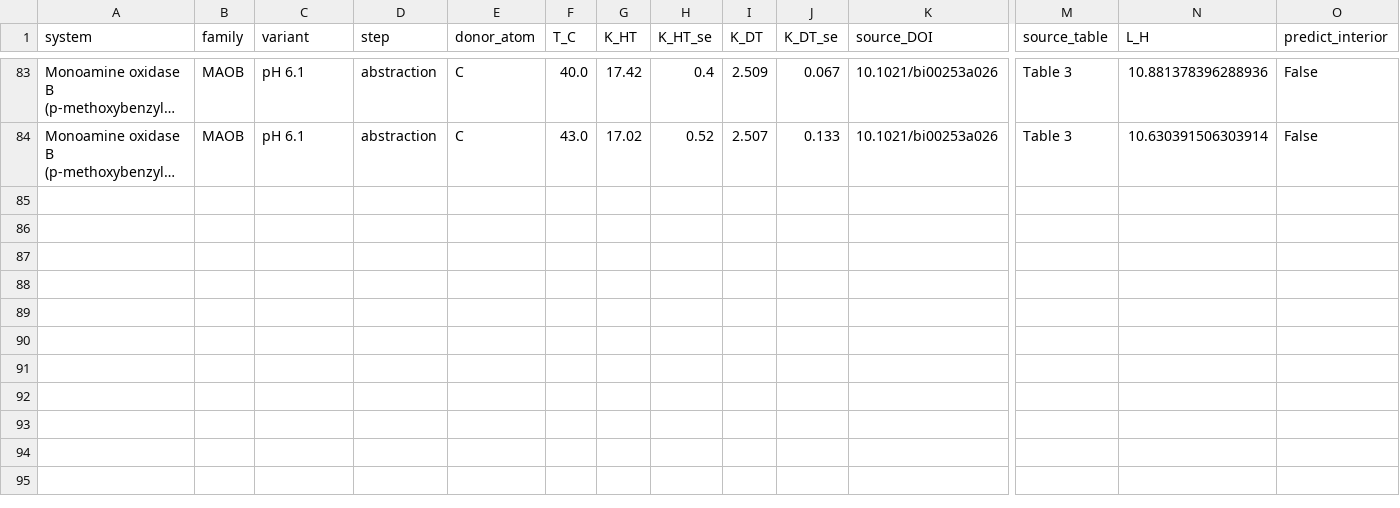
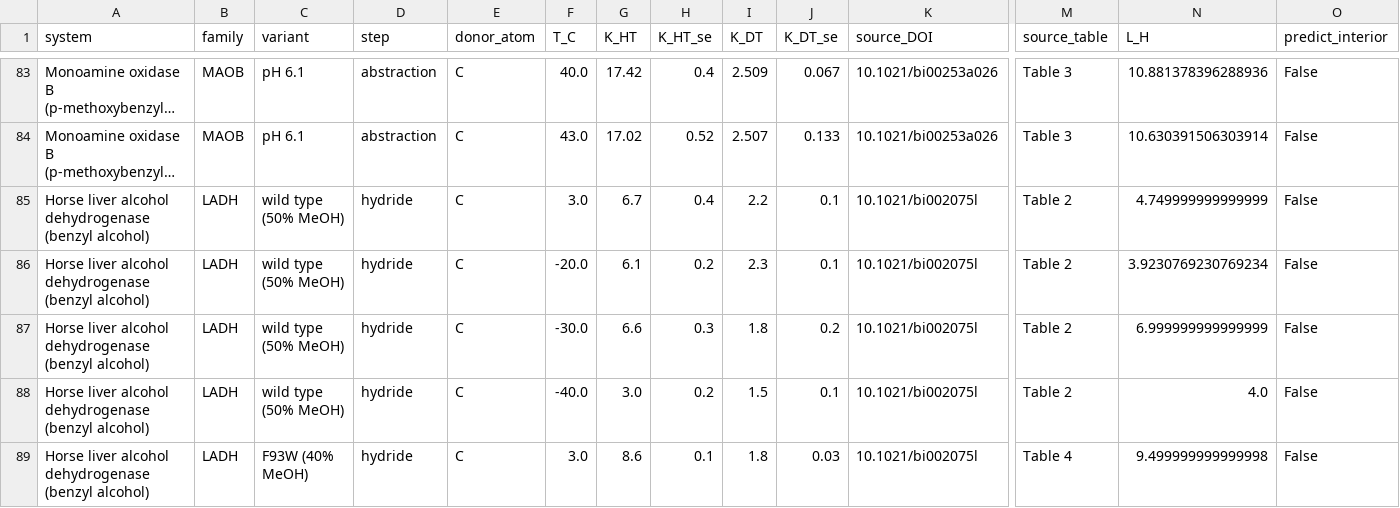
Before and after one commit to ProfessorDong/kie-identifiability, a CSV file: results/identifiable_records.csv, drawn as a sheet; only a part is shown, gaps mark what is left out; long unchanged cells end in …; rows hold the shown columns only; the diff covers the shown part only; the diff names each change by its address in the sheet, - before the commit and + after, or states it on an @@ line.

Commit message:
Admit the methanol cryosolvent records and enforce record admissibility
Tsai & Klinman (2001) ran their competitive experiments at 10 mM NAD+
against a K_M of 0.75 mM, "ensuring an ordered bi-bi pathway", and a
mechanism with no route around the chemical step gives the base map at
fixed cosubstrate whatever the binding order. The random-mechanism argument
that excluded their 11 methanol records does not hold, so they are admitted
as three series (wild type in 50% methanol, F93W in 40% and in 60%
methanol), with their secondary effects and tracer design. The corpus is
now 108 records in 35 analysis units: 28 lie below F0, four are limited by
precision, and three exclude the ground-channel envelope (yeast ADH and
F93W in 40% and 60% methanol). Only yeast survives Bonferroni over 35
units at rho = -1.

One methanol record (wild type, -50 C) has a D/T effect of 0.99.
partial_id.F_min_exact now returns -inf for any pair outside
K_HT > K_DT > 1 (it scored that pair +0.822), and identifiable_set.py,
reversible.py and the audit's counting guards use admissible records only.

Labels containing % are now escaped by every table and figure exporter;
an unescaped one truncated table rows and broke three figures. Undefined
table columns print a dash, the bounds table gives signed margins, the SI
extra table states its threshold from the data, and off-scale rows in the
asymmetry figure carry their value in the label. Profile labels and the
bypass regression in network_geometry.py are corrected.

Source notes: SOURCES.md documents the Tsai records and their admission,
the Bahnson 1997 DOI, the error conventions of each source, and the
circularity of the BSAO steady-state column. audit_numbers.py takes the new
counts and gains a guard over the source-checked statements, perturbation
tested. CITATION.cff is at v1.8.7.

```diff
--- a/results/identifiable_records.csv
+++ b/results/identifiable_records.csv
+row 85: Horse liver alcohol dehydrogenase (benzyl alcohol) | LADH | wild type (50% MeOH) | hydride | C | 3.0 | 6.7 | 0.4 | 2.2 | 0.1 | 10.1021/bi002075l | Table 2 | 4.749999999999999 | False
+row 86: Horse liver alcohol dehydrogenase (benzyl alcohol) | LADH | wild type (50% MeOH) | hydride | C | -20.0 | 6.1 | 0.2 | 2.3 | 0.1 | 10.1021/bi002075l | Table 2 | 3.9230769230769234 | False
+row 87: Horse liver alcohol dehydrogenase (benzyl alcohol) | LADH | wild type (50% MeOH) | hydride | C | -30.0 | 6.6 | 0.3 | 1.8 | 0.2 | 10.1021/bi002075l | Table 2 | 6.999999999999999 | False
+row 88: Horse liver alcohol dehydrogenase (benzyl alcohol) | LADH | wild type (50% MeOH) | hydride | C | -40.0 | 3.0 | 0.2 | 1.5 | 0.1 | 10.1021/bi002075l | Table 2 | 4.0 | False
+row 89: Horse liver alcohol dehydrogenase (benzyl alcohol) | LADH | F93W (40% MeOH) | hydride | C | 3.0 | 8.6 | 0.1 | 1.8 | 0.03 | 10.1021/bi002075l | Table 4 | 9.499999999999998 | False
```
Also changed, not shown: 5 added rows and 8 edited cells elsewhere in this file, data/secondary_reference.csv, data/trinomial_benchmark.csv, 39 other files.
